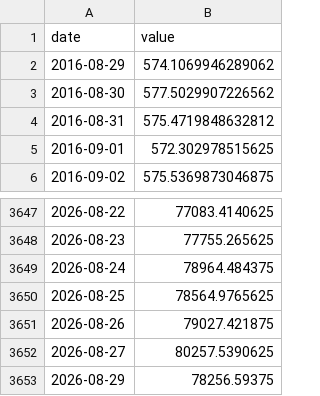
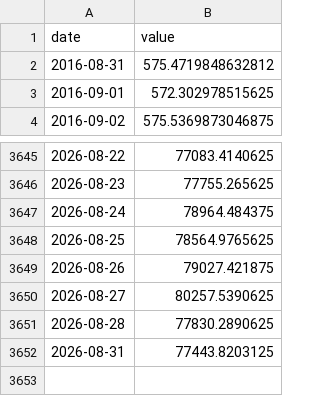
Before and after one commit to waterkoofAI/fiscal-dominance-monitor, a CSV file: data/cache/yahoo_BTC.csv, drawn as a sheet; only a part is shown, gaps mark what is left out; removed rows and columns are numbered as before the commit, all else as after; the diff names each change by its address in the sheet, - before the commit and + after, or states it on an @@ line.

Commit message:
data: 2026-08-31 macro update [skip ci]

```diff
--- a/data/cache/yahoo_BTC.csv
+++ b/data/cache/yahoo_BTC.csv
-row 2: 2016-08-29 | 574.1069946289062
-row 3: 2016-08-30 | 577.5029907226562
-row 3653: 2026-08-29 | 78256.59375
+row 3651: 2026-08-28 | 77830.2890625
+row 3652: 2026-08-31 | 77443.8203125
```
Also changed, not shown: data/cache/fred_DFEDTARU.csv, data/cache/yahoo_DXY.csv, 3 other files.
